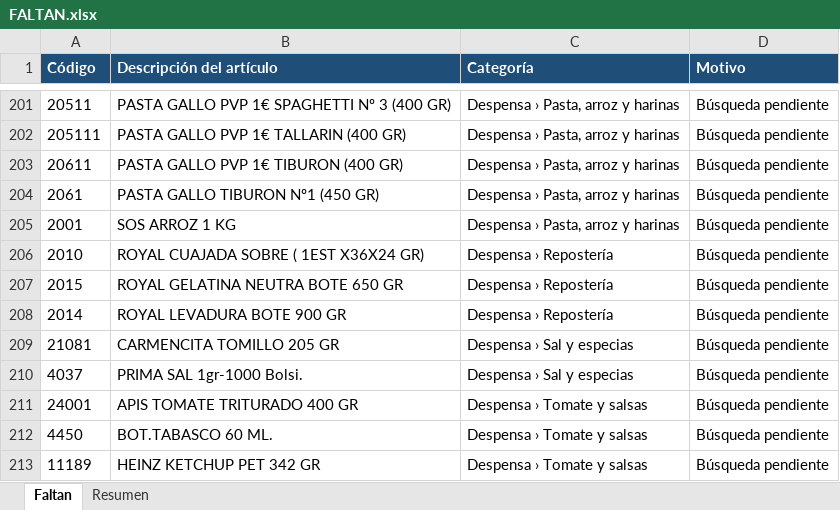
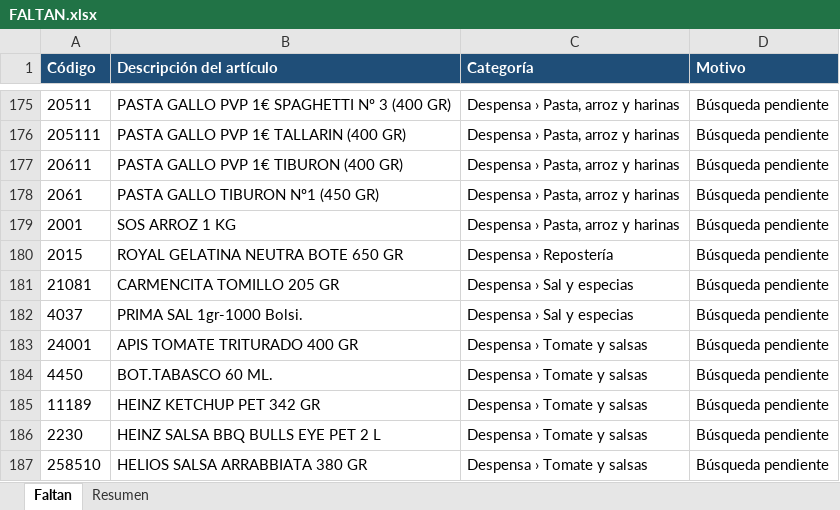
Before and after one commit to distribucionesvmia-lab/distribuciones-vm-, an Excel workbook: fotos-nuevas/FALTAN.xlsx, sheet Faltan, drawn as a sheet; only a part is shown, gaps mark what is left out; the shorter side is filled out with more unchanged rows; values as stored, in another font and other column widths than the file's, no borders; the diff covers the shown part only; the diff names each change by its address in the sheet, - before the commit and + after, or states it on an @@ line.

```diff
--- a/fotos-nuevas/FALTAN.xlsx (sheet Faltan)
+++ b/fotos-nuevas/FALTAN.xlsx (sheet Faltan)
-row 206: 2010 | ROYAL CUAJADA SOBRE ( 1EST X36X24 GR) | Despensa › Repostería | Búsqueda pendiente
-row 208: 2014 | ROYAL LEVADURA BOTE 900 GR | Despensa › Repostería | Búsqueda pendiente
```
Also changed, not shown: 29 removed rows elsewhere in this sheet, sheet Resumen, fotos-nuevas/FOTOS-ENCONTRADAS.xlsx, 35 other files.
